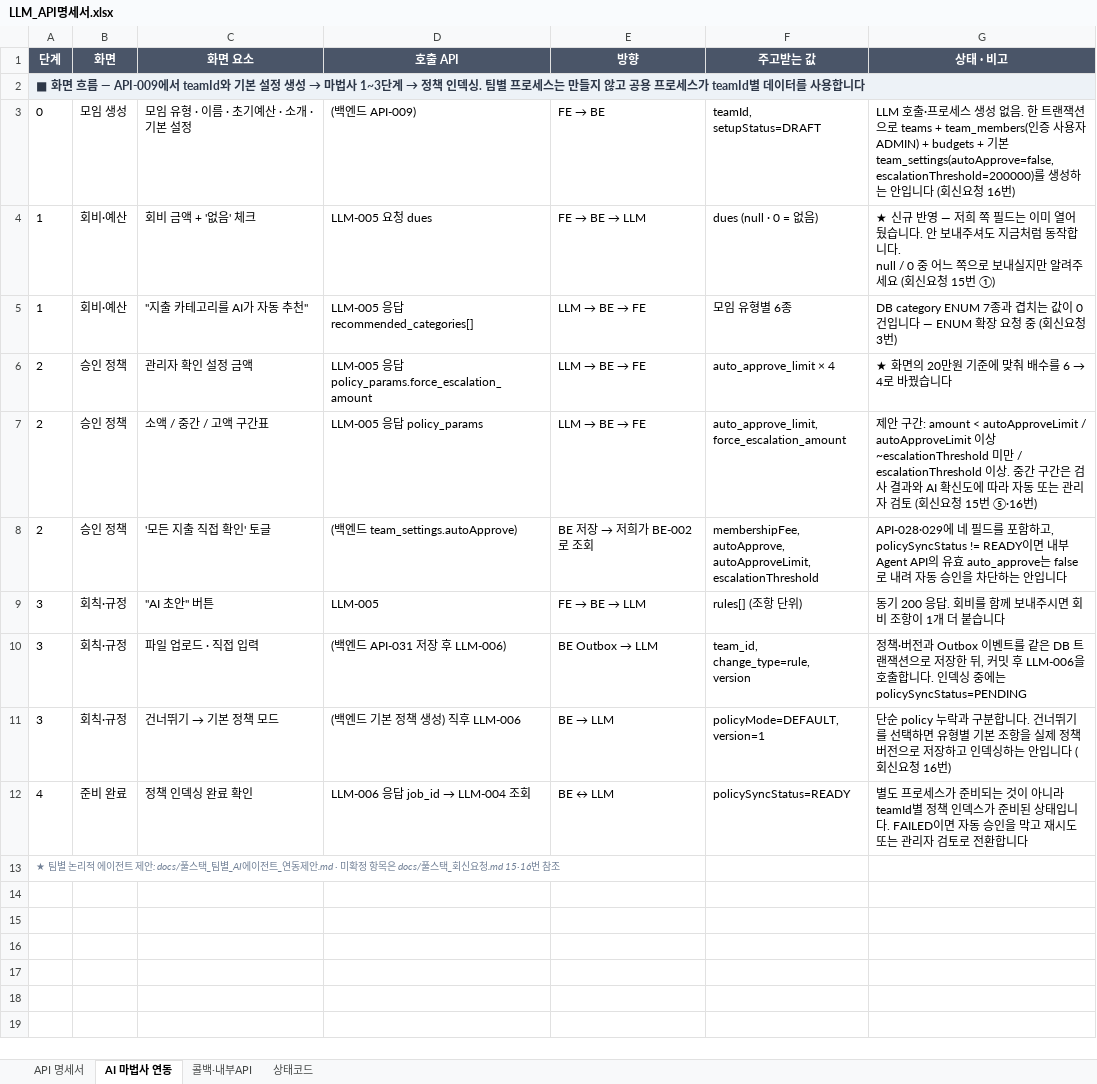
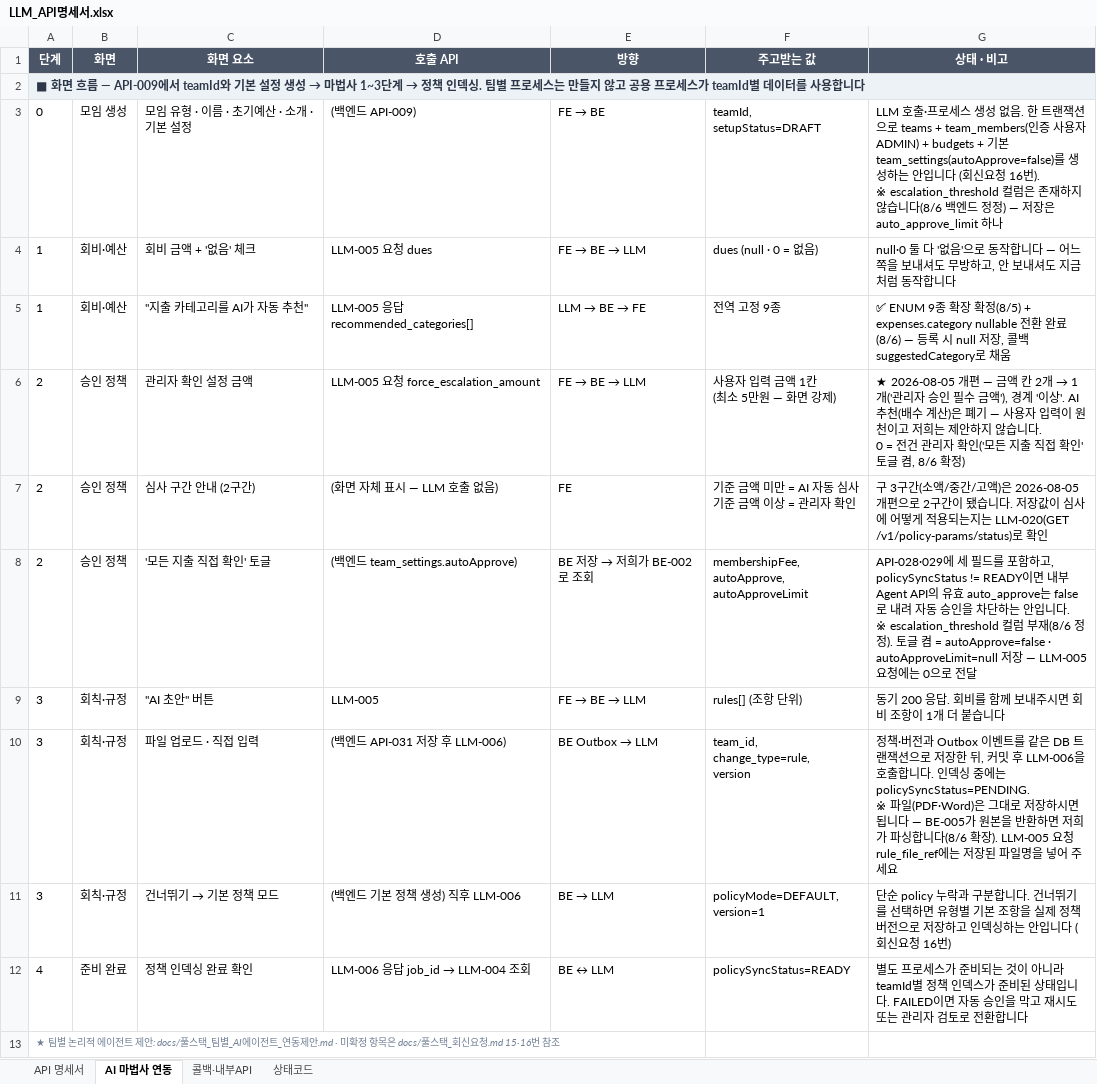
Before and after one commit to sblim-ctrl/llm-server, an Excel workbook: docs/LLM_API명세서.xlsx, sheet AI 마법사 연동, drawn as a sheet; values as stored, in another font and other column widths than the file's, no borders; removed rows and columns are numbered as before the commit, all else as after; ↵ is a line break in a cell; the diff names each change by its address in the sheet, - before the commit and + after, or states it on an @@ line.

Commit message:
docs: T11 — LLM_API명세서.xlsx 전면 동기화 (14 → 24행, openapi 전수 일치)
- API 명세서 시트: LLM-015~024 10행 신설(신규 채번 — Notion 대조 후 확정),
  LLM-005 전면 개정(통합 요청 11필드·policy_params 제거·9종·언더바·0 허용·
  rule_file_ref=파일명), LLM-004 dead 케이스, LLM-006 파일 회칙 지원(구
  '텍스트만 지원' 폐기), 검증: URL+Method 집합 == openapi 24오퍼레이션
- AI 마법사 연동 시트: 2단계 개편(금액 1칸·경계 이상·배수 계산 폐기·0=전건
  확인), 카테고리 전역 9종, escalation_threshold 부재(8/6 정정) 3곳
- 콜백·내부API 시트: CB-001 11키(제거 4필드 정리)·auditor 4종(evidence),
  BE-001 category null, BE-002 컬럼 부재, BE-004 경로 확정+토큰 잠금 권장,
  BE-005 content-type 분기·팀당 1개, BE-006 언더바 표기
- 상태코드 시트: 동기/비동기 목록에 신규 ID 반영

```diff
--- a/docs/LLM_API명세서.xlsx (sheet AI 마법사 연동)
+++ b/docs/LLM_API명세서.xlsx (sheet AI 마법사 연동)
-G3 (상태 · 비고): …+ 기본 team_settings(autoApprove=false, escalationThreshold=200000)를 생성하는 안입니다 (회신요청 16번)
+G3 (상태 · 비고): …+ 기본 team_settings(autoApprove=false)를 생성하는 안입니다 (회신요청 16번). ↵ ※ escalation_threshold 컬럼은 존재하지 않습니다(8/6 백엔드 정정) — 저장은 auto_approve_limit 하나
-G4 (상태 · 비고): ★ 신규 반영 — 저희 쪽 필드는 이미 열어 뒀습니다. 안 보내주셔도 지금처럼 동작합니다. ↵ null / 0 중 어느 쪽으로 보내실지만 알려주세요 (회신요청 15번 ①)
+G4 (상태 · 비고): null·0 둘 다 '없음'으로 동작합니다 — 어느 쪽을 보내셔도 무방하고, 안 보내셔도 지금처럼 동작합니다
-F5 (주고받는 값): 모임 유형별 6종
+F5 (주고받는 값): 전역 고정 9종
-G5 (상태 · 비고): DB category ENUM 7종과 겹치는 값이 0건입니다 — ENUM 확장 요청 중 (회신요청 3번)
+G5 (상태 · 비고): ✅ ENUM 9종 확장 확정(8/5) + expenses.category nullable 전환 완료(8/6) — 등록 시 null 저장, 콜백 suggestedCategory로 채움
-D6 (호출 API): LLM-005 응답 policy_params.force_escalation_amount
+D6 (호출 API): LLM-005 요청 force_escalation_amount
@@ E6 (방향): LLM → BE → FE → FE → BE → LLM @@
-F6 (주고받는 값): auto_approve_limit × 4
+F6 (주고받는 값): 사용자 입력 금액 1칸 ↵ (최소 5만원 — 화면 강제)
@@ G6 (상태 · 비고): ★ 화면의 20만원 기준에 맞춰 배수를 6 → 4로 바꿨습니다 → ★ 2026-08-05 개편 — 금액 칸 2개 → 1개('관리자 승인 필수 금액'), 경계 '이상'. AI 추천(배수 계산)은 폐기 — 사용자 입력이 원천이고 저희는 제안하지 않습니다. ↵ 0 = 전건 관리자 확인('모든 지출 직접 확인' 토글 켬, 8/6 확정) @@
-row 7: 2 | 승인 정책 | 소액 / 중간 / 고액 구간표 | LLM-005 응답 policy_params | LLM → BE → FE | auto_approve_limit, ↵ force_escalation_amount | 제안 구간: amount < autoApproveLimit / autoApproveLimit 이상~escalationThreshold 미만 / escalationThreshold 이상. 중간 구간은 검사 결과와 AI 확신도에 따라 자동 또는 관리자 검토 (회신요청 15번 ⑤·16번)
+row 7: 2 | 승인 정책 | 심사 구간 안내 (2구간) | (화면 자체 표시 — LLM 호출 없음) | FE | 기준 금액 미만 = AI 자동 심사 ↵ 기준 금액 이상 = 관리자 확인 | 구 3구간(소액/중간/고액)은 2026-08-05 개편으로 2구간이 됐습니다. 저장값이 심사에 어떻게 적용되는지는 LLM-020(GET /v1/policy-params/status)로 확인
-F8 (주고받는 값): membershipFee, ↵ autoApprove, ↵ autoApproveLimit, ↵ escalationThreshold
+F8 (주고받는 값): membershipFee, ↵ autoApprove, ↵ autoApproveLimit
-G8 (상태 · 비고): API-028·029에 네 필드를 포함하고, policySyncStatus != READY이면 내부 Agent API의 유효 auto_approve는 false로 내려 자동 승인을 차단하는 안입니다
+G8 (상태 · 비고): API-028·029에 세 필드를 포함하고, policySyncStatus != READY이면 내부 Agent API의 유효 auto_approve는 false로 내려 자동 승인을 차단하는 안입니다. ↵ ※ escalation_threshold 컬럼 부재(8/6 정정). 토글 켬 = autoApprove=false · autoApproveLimit=null 저장 — LLM-005 요청에는 0으로 전달
-G10 (상태 · 비고): …중에는 policySyncStatus=PENDING
+G10 (상태 · 비고): …중에는 policySyncStatus=PENDING. ↵ ※ 파일(PDF·Word)은 그대로 저장하시면 됩니다 — BE-005가 원본을 반환하면 저희가 파싱합니다(8/6 확장). LLM-005 요청 rule_file_ref에는 저장된 파일명을 넣어 주세요
```
Also changed, not shown: sheet API 명세서, sheet 콜백·내부API, sheet 상태코드.
